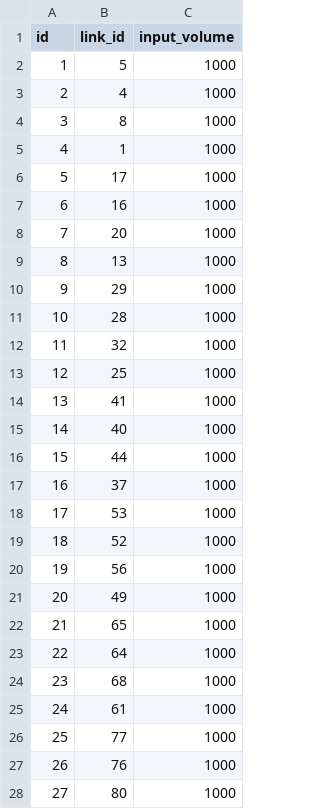
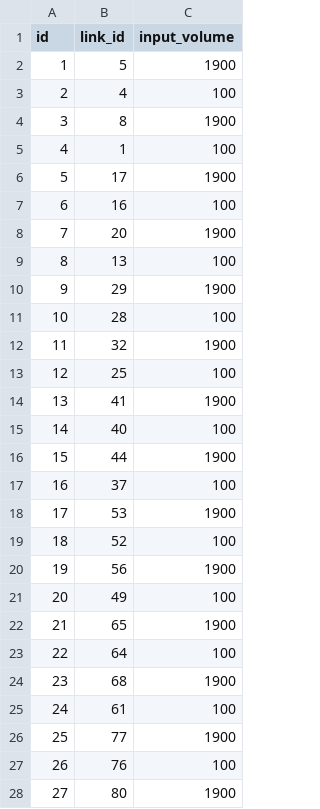
Before and after one commit to Kaz-0105/drl_simulator, a CSV file: layout/twenty_intersections/link_input_tags.csv, drawn as a sheet; only a part is shown; the diff covers the shown part only.

```diff
--- a/layout/twenty_intersections/link_input_tags.csv
+++ b/layout/twenty_intersections/link_input_tags.csv
@@ -1,28 +1,28 @@
 id,link_id,input_volume
-1,5,1000
-2,4,1000
-3,8,1000
-4,1,1000
-5,17,1000
-6,16,1000
-7,20,1000
-8,13,1000
-9,29,1000
-10,28,1000
-11,32,1000
-12,25,1000
-13,41,1000
-14,40,1000
-15,44,1000
-16,37,1000
-17,53,1000
-18,52,1000
-19,56,1000
-20,49,1000
-21,65,1000
-22,64,1000
-23,68,1000
-24,61,1000
-25,77,1000
-26,76,1000
-27,80,1000
+1,5,1900
+2,4,100
+3,8,1900
+4,1,100
+5,17,1900
+6,16,100
+7,20,1900
+8,13,100
+9,29,1900
+10,28,100
+11,32,1900
+12,25,100
+13,41,1900
+14,40,100
+15,44,1900
+16,37,100
+17,53,1900
+18,52,100
+19,56,1900
+20,49,100
+21,65,1900
+22,64,100
+23,68,1900
+24,61,100
+25,77,1900
+26,76,100
+27,80,1900
```
Also changed, not shown: 21 edited cells elsewhere in this file, 7 other files.
